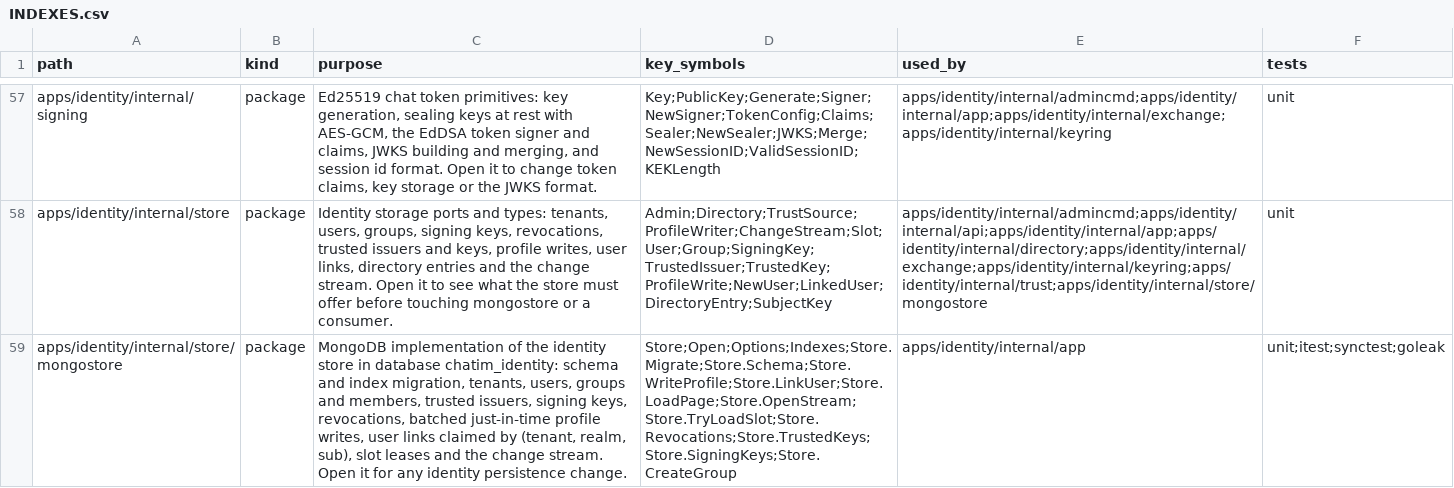
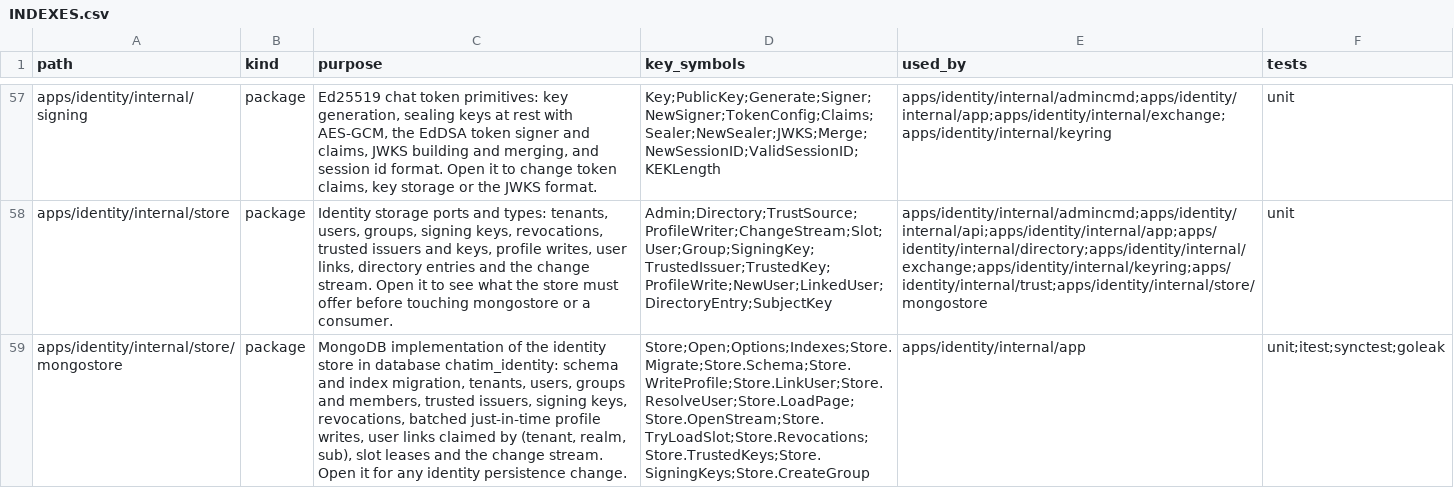
Before and after one commit to ivannguyendev/chatim, a CSV file: INDEXES.csv, drawn as a sheet; only a part is shown, gaps mark what is left out; the diff covers the shown part only; the diff names each change by its address in the sheet, - before the commit and + after, or states it on an @@ line.

Commit message:
feat(identity): admin commands find users by issuer and subject
- issuer-add takes -realm, passes it to the store and prints the realm in use
- user-disable, user-enable, user-set and user-groups take exactly one of
  -tenant -user or -issuer -sub; none, both or half a pair is a usage error
- user-find -issuer -sub prints the tenant and the user id
- the store resolves an issuer and subject by reading the issuer and the
  user link by _id; the subject follows the exchange format, exported from
  trust as ValidSubject

```diff
--- a/INDEXES.csv
+++ b/INDEXES.csv
-D59 (key_symbols): Store;Open;Options;Indexes;Store.Migrate;Store.Schema;Store.WriteProfile;Store.LinkUser;Store.LoadPage;Store.OpenStream;Store.TryLoadSlot;Store.Revocations;Store.TrustedKeys;Store.SigningKeys;Store.CreateGroup
+D59 (key_symbols): Store;Open;Options;Indexes;Store.Migrate;Store.Schema;Store.WriteProfile;Store.LinkUser;Store.ResolveUser;Store.LoadPage;Store.OpenStream;Store.TryLoadSlot;Store.Revocations;Store.TrustedKeys;Store.SigningKeys;Store.CreateGroup
```
Also changed, not shown: 3 edited cells elsewhere in this file, 15 other files.
